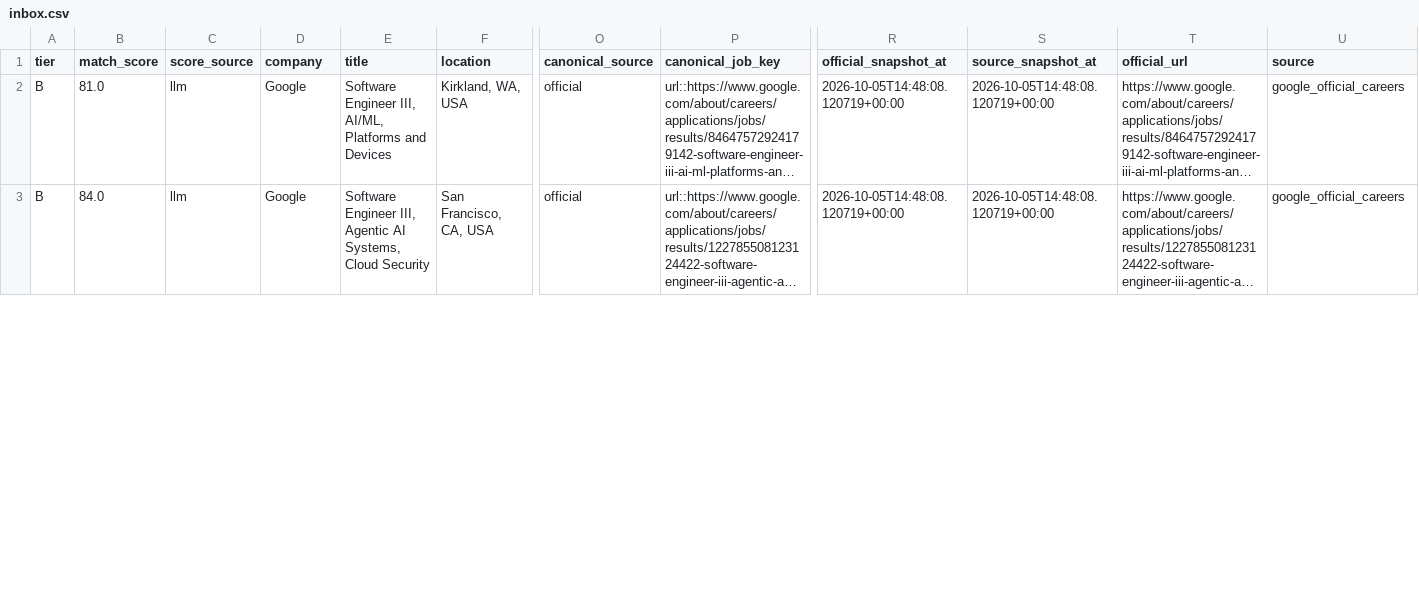
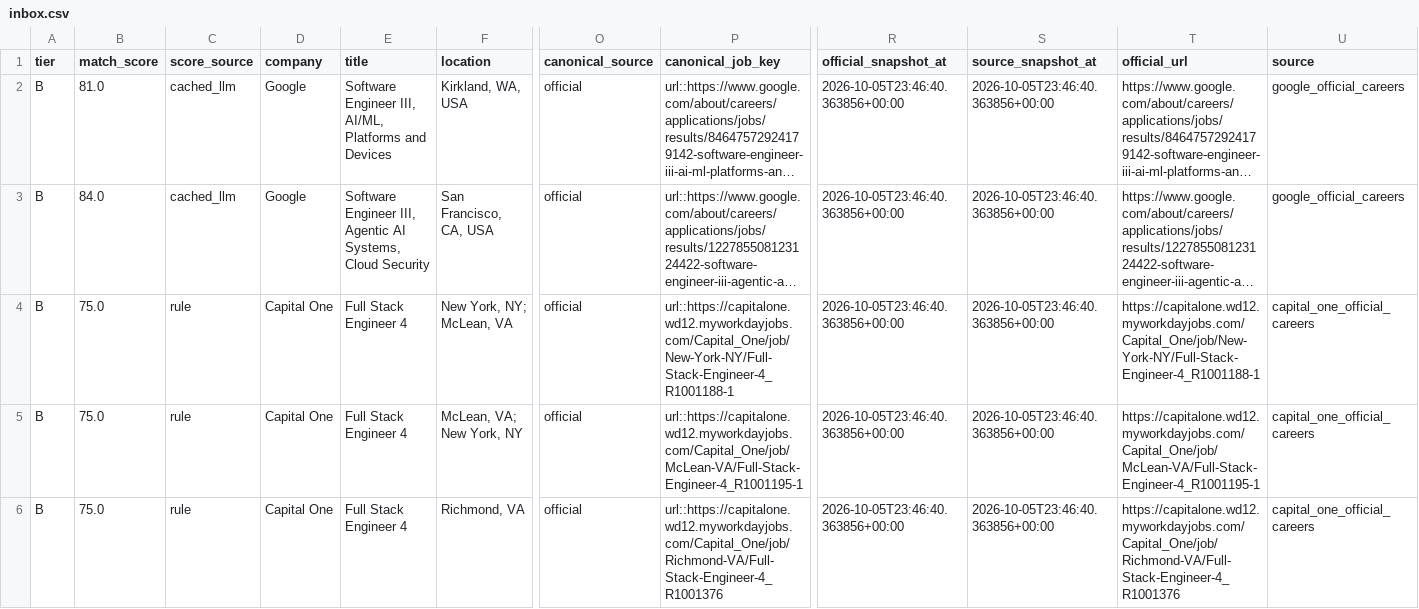
Before and after one commit to daniel-li2021/job-board-pipeline, a CSV file: output/official_careers/inbox.csv, drawn as a sheet; only a part is shown, gaps mark what is left out; long unchanged cells end in …; rows hold the shown columns only; the diff covers the shown part only; the diff names each change by its address in the sheet, - before the commit and + after, or states it on an @@ line.

```diff
--- a/output/official_careers/inbox.csv
+++ b/output/official_careers/inbox.csv
-C2:C3 (score_source): llm
+C2:C3 (score_source): cached_llm
-R2:R3 (official_snapshot_at): 2026-10-05T14:48:08.120719+00:00
+R2:R3 (official_snapshot_at): 2026-10-05T23:46:40.363856+00:00
-S2:S3 (source_snapshot_at): 2026-10-05T14:48:08.120719+00:00
+S2:S3 (source_snapshot_at): 2026-10-05T23:46:40.363856+00:00
+row 4: B | 75.0 | rule | Capital One | Full Stack Engineer 4 | New York, NY; McLean, VA | official | url::https://capitalone.wd12.myworkdayjobs.com/Capital_One/job/New-York-NY/Full-Stack-Engineer-4_R1001188-1 | 2026-10-05T23:46:40.363856+00:00 | 2026-10-05T23:46:40.363856+00:00 | https://capitalone.wd12.myworkdayjobs.com/Capital_One/job/New-York-NY/Full-Stack-Engineer-4_R1001188-1 | capital_one_official_careers
+row 5: B | 75.0 | rule | Capital One | Full Stack Engineer 4 | McLean, VA; New York, NY | official | url::https://capitalone.wd12.myworkdayjobs.com/Capital_One/job/McLean-VA/Full-Stack-Engineer-4_R1001195-1 | 2026-10-05T23:46:40.363856+00:00 | 2026-10-05T23:46:40.363856+00:00 | https://capitalone.wd12.myworkdayjobs.com/Capital_One/job/McLean-VA/Full-Stack-Engineer-4_R1001195-1 | capital_one_official_careers
+row 6: B | 75.0 | rule | Capital One | Full Stack Engineer 4 | Richmond, VA | official | url::https://capitalone.wd12.myworkdayjobs.com/Capital_One/job/Richmond-VA/Full-Stack-Engineer-4_R1001376 | 2026-10-05T23:46:40.363856+00:00 | 2026-10-05T23:46:40.363856+00:00 | https://capitalone.wd12.myworkdayjobs.com/Capital_One/job/Richmond-VA/Full-Stack-Engineer-4_R1001376 | capital_one_official_careers
```
Also changed, not shown: 4 added rows and 2 edited cells elsewhere in this file, 9 other files.
